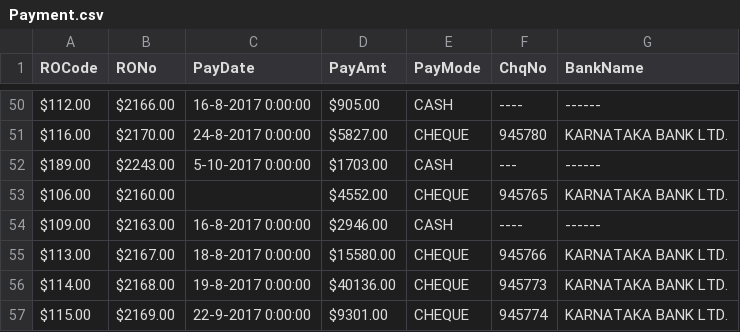
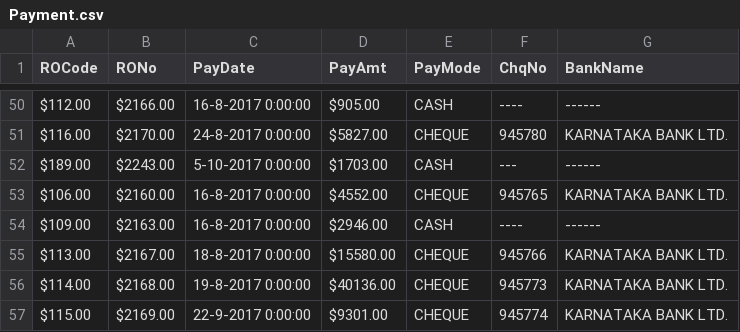
Before and after one commit to xhimanshuz/AAA, a CSV file: Data/DBMigratingTool/Payment.csv, drawn as a sheet; only a part is shown, gaps mark what is left out.

Commit message:
Dynamic mediaBill, payment and receipt implemented

```diff
--- a/Data/DBMigratingTool/Payment.csv
+++ b/Data/DBMigratingTool/Payment.csv
@@ -52,3 +52,3 @@ $116.00,$2170.00,24-8-2017 0:00:00,$5827.00,"CHEQUE","945780","KARNATAKA BANK LT
 $189.00,$2243.00,5-10-2017 0:00:00,$1703.00,"CASH","---","------"
-$106.00,$2160.00,,$4552.00,"CHEQUE","945765","KARNATAKA BANK LTD."
+$106.00,$2160.00,16-8-2017 0:00:00,$4552.00,"CHEQUE","945765","KARNATAKA BANK LTD."
 $109.00,$2163.00,16-8-2017 0:00:00,$2946.00,"CASH","----","------"
```
Also changed, not shown: 18 other files.
